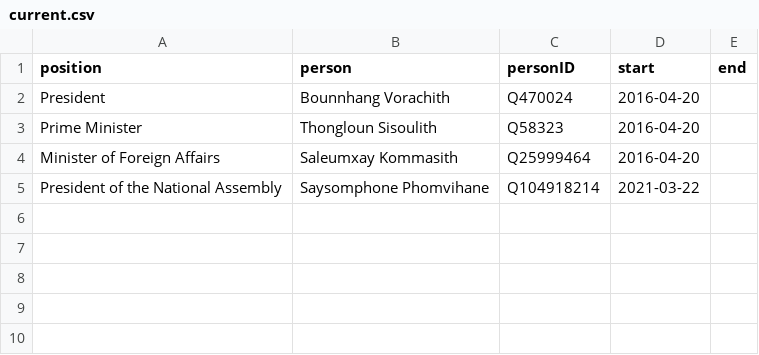
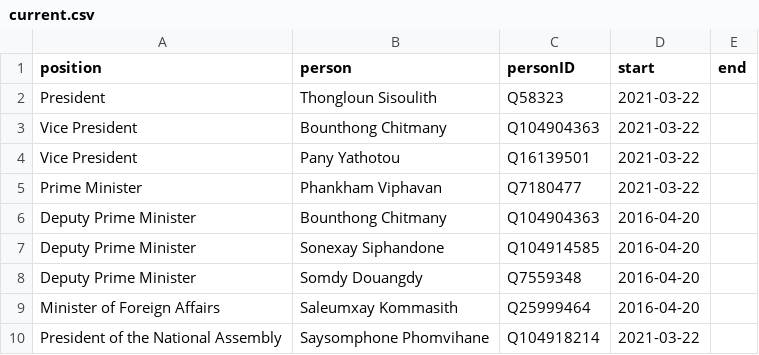
Before and after one commit to every-politician-scrapers/laos, a CSV file: html/current.csv, drawn as a sheet.

```diff
--- a/html/current.csv
+++ b/html/current.csv
@@ -1,4 +1,9 @@
 position,person,personID,start,end
-President,Bounnhang Vorachith,Q470024,2016-04-20,
-Prime Minister,Thongloun Sisoulith,Q58323,2016-04-20,
+President,Thongloun Sisoulith,Q58323,2021-03-22,
+Vice President,Bounthong Chitmany,Q104904363,2021-03-22,
+Vice President,Pany Yathotou,Q16139501,2021-03-22,
+Prime Minister,Phankham Viphavan,Q7180477,2021-03-22,
+Deputy Prime Minister,Bounthong Chitmany,Q104904363,2016-04-20,
+Deputy Prime Minister,Sonexay Siphandone,Q104914585,2016-04-20,
+Deputy Prime Minister,Somdy Douangdy,Q7559348,2016-04-20,
 Minister of Foreign Affairs,Saleumxay Kommasith,Q25999464,2016-04-20,
```
Also changed, not shown: html/bio.csv, html/holders21.csv, 5 other files.
